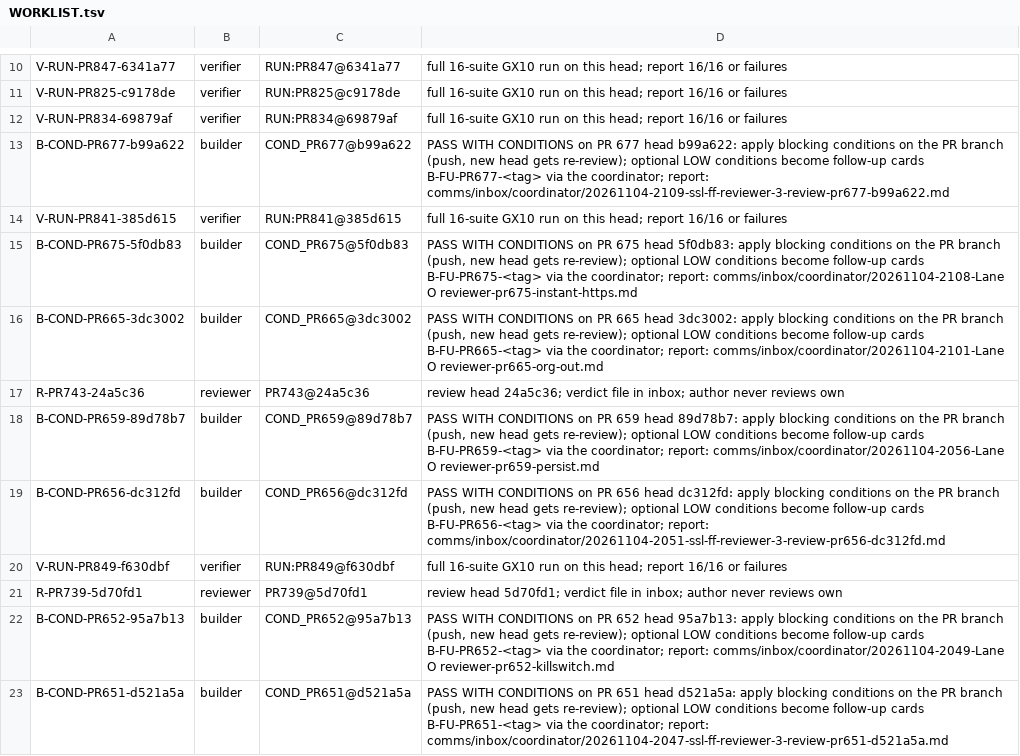
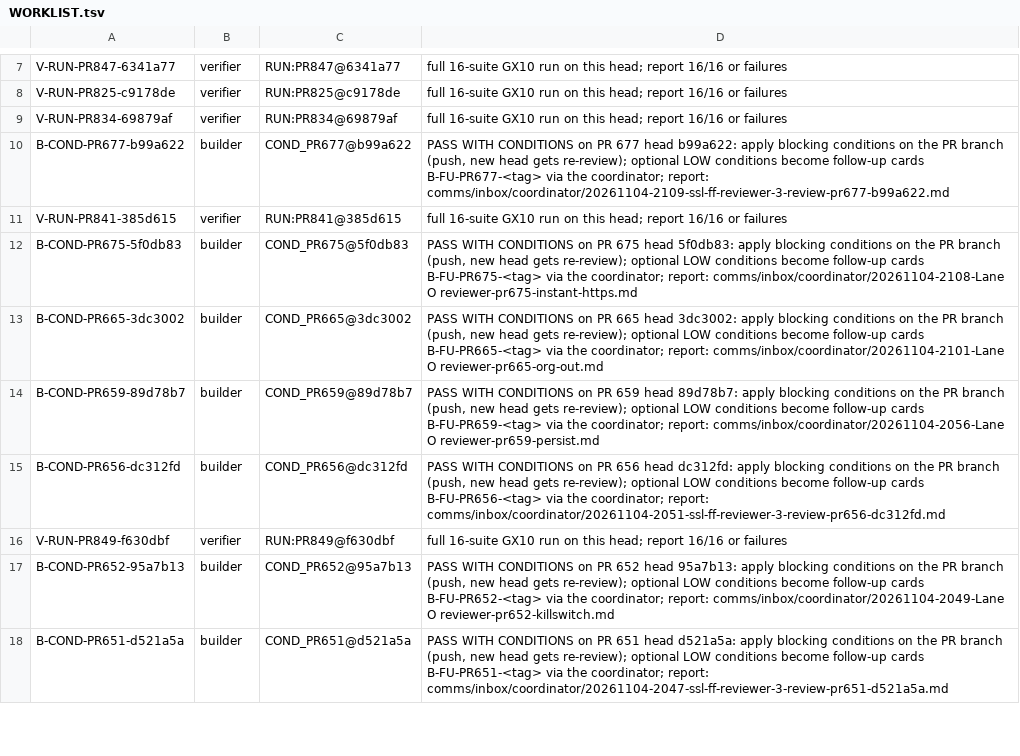
Before and after one commit to SpinStateLabs/field-platform, a TSV file: comms/WORKLIST.tsv, drawn as a sheet; only a part is shown, gaps mark what is left out; the diff covers the shown part only.

```diff
--- a/comms/WORKLIST.tsv
+++ b/comms/WORKLIST.tsv
@@ -16,3 +13,2 @@ B-COND-PR675-5f0db83	builder	COND_PR675@5f0db83	PASS WITH CONDITIONS on PR 675 h
 B-COND-PR665-3dc3002	builder	COND_PR665@3dc3002	PASS WITH CONDITIONS on PR 665 head 3dc3002: apply blocking conditions on the PR branch (push, new head gets re-review); optional LOW conditions become follow-up cards B-FU-PR665-<tag> via the coordinator; report: comms/inbox/coordinator/20261104-2101-Lane O reviewer-pr665-org-out.md
-R-PR743-24a5c36	reviewer	PR743@24a5c36	review head 24a5c36; verdict file in inbox; author never reviews own
 B-COND-PR659-89d78b7	builder	COND_PR659@89d78b7	PASS WITH CONDITIONS on PR 659 head 89d78b7: apply blocking conditions on the PR branch (push, new head gets re-review); optional LOW conditions become follow-up cards B-FU-PR659-<tag> via the coordinator; report: comms/inbox/coordinator/20261104-2056-Lane O reviewer-pr659-persist.md
@@ -20,3 +16,2 @@ B-COND-PR656-dc312fd	builder	COND_PR656@dc312fd	PASS WITH CONDITIONS on PR 656 h
 V-RUN-PR849-f630dbf	verifier	RUN:PR849@f630dbf	full 16-suite GX10 run on this head; report 16/16 or failures
-R-PR739-5d70fd1	reviewer	PR739@5d70fd1	review head 5d70fd1; verdict file in inbox; author never reviews own
 B-COND-PR652-95a7b13	builder	COND_PR652@95a7b13	PASS WITH CONDITIONS on PR 652 head 95a7b13: apply blocking conditions on the PR branch (push, new head gets re-review); optional LOW conditions become follow-up cards B-FU-PR652-<tag> via the coordinator; report: comms/inbox/coordinator/20261104-2049-Lane O reviewer-pr652-killswitch.md
```
Also changed, not shown: 2 added rows and 6 removed rows elsewhere in this file, comms/WORKLIST.archive.tsv.
